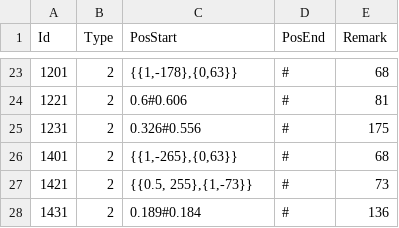
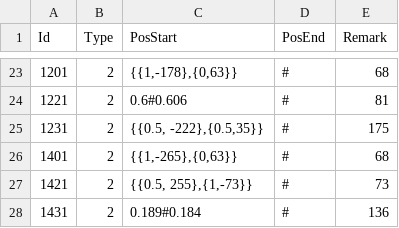
Before and after one commit to heliaoyuan10086/Game, a CSV file: BlockCity/setting/ConditionSetting.csv, drawn as a sheet; only a part is shown, gaps mark what is left out; the diff names each change by its address in the sheet, - before the commit and + after, or states it on an @@ line.

Commit message:
引导1231修改，没有更新到Excel

```diff
--- a/BlockCity/setting/ConditionSetting.csv
+++ b/BlockCity/setting/ConditionSetting.csv
-C25 (PosStart): 0.326#0.556
+C25 (PosStart): {{0.5, -222},{0.5,35}}
```
